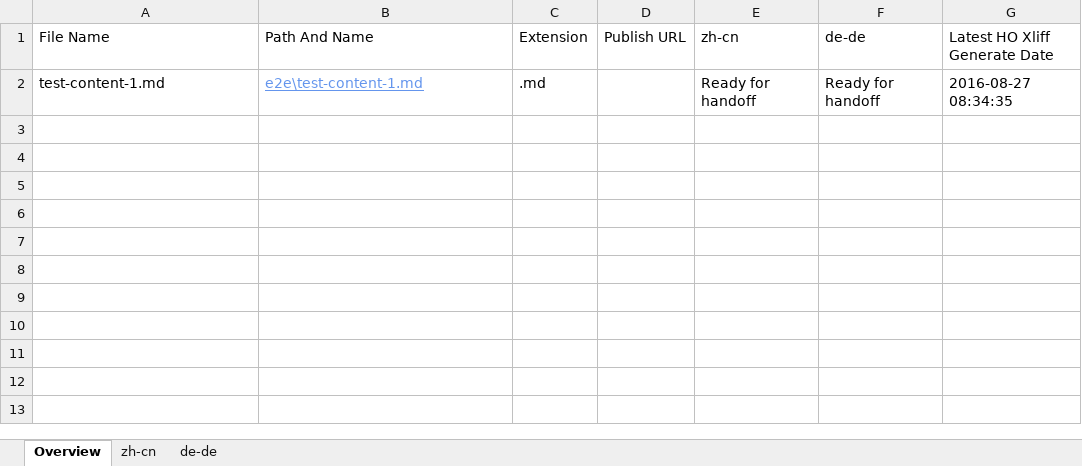
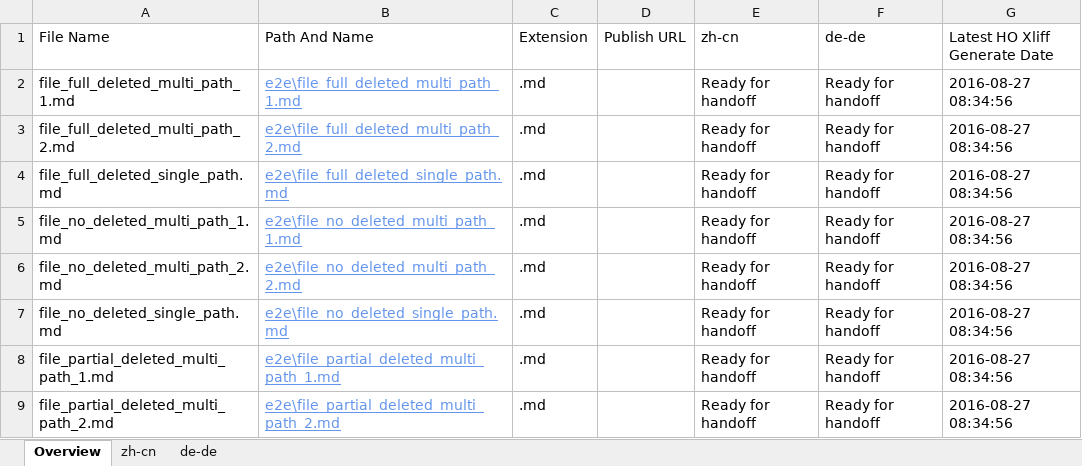
Before and after one commit to OpenLocalizationTestOrg/ol-test0-handback, an Excel workbook: ol-handback/OpenLocalizationTestOrg/ol-test0/ci/localization-status.xlsx, sheet Overview, drawn as a sheet; values as stored, in another font and other column widths than the file's, no borders; table styles not drawn; addresses are those after the commit; the diff names each change by its address in the sheet, - before the commit and + after, or states it on an @@ line.

Commit message:
Generate Report for Handoff

```diff
--- a/ol-handback/OpenLocalizationTestOrg/ol-test0/ci/localization-status.xlsx (sheet Overview)
+++ b/ol-handback/OpenLocalizationTestOrg/ol-test0/ci/localization-status.xlsx (sheet Overview)
+row 2: file_full_deleted_multi_path_1.md | e2e\file_full_deleted_multi_path_1.md | .md |  | Ready for handoff | Ready for handoff | 2016-08-27 08:34:56
+row 3: file_full_deleted_multi_path_2.md | e2e\file_full_deleted_multi_path_2.md | .md |  | Ready for handoff | Ready for handoff | 2016-08-27 08:34:56
+row 4: file_full_deleted_single_path.md | e2e\file_full_deleted_single_path.md | .md |  | Ready for handoff | Ready for handoff | 2016-08-27 08:34:56
+row 5: file_no_deleted_multi_path_1.md | e2e\file_no_deleted_multi_path_1.md | .md |  | Ready for handoff | Ready for handoff | 2016-08-27 08:34:56
+row 6: file_no_deleted_multi_path_2.md | e2e\file_no_deleted_multi_path_2.md | .md |  | Ready for handoff | Ready for handoff | 2016-08-27 08:34:56
-A7 (File Name): test-content-1.md
+A7 (File Name): file_no_deleted_single_path.md
-B7 (Path And Name): e2e\test-content-1.md
+B7 (Path And Name): e2e\file_no_deleted_single_path.md
-G7 (Latest HO Xliff Generate Date): 2016-08-27 08:34:35
+G7 (Latest HO Xliff Generate Date): 2016-08-27 08:34:56
+row 8: file_partial_deleted_multi_path_1.md | e2e\file_partial_deleted_multi_path_1.md | .md |  | Ready for handoff | Ready for handoff | 2016-08-27 08:34:56
+row 9: file_partial_deleted_multi_path_2.md | e2e\file_partial_deleted_multi_path_2.md | .md |  | Ready for handoff | Ready for handoff | 2016-08-27 08:34:56
```
Also changed, not shown: sheet zh-cn, sheet de-de.
